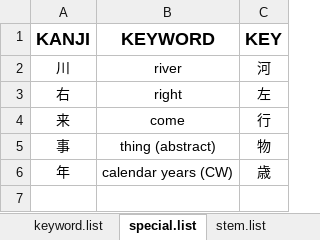
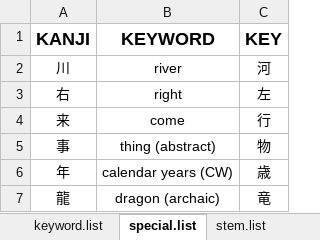
Before and after one commit to tonykoval/kanji-mbo, an Excel workbook: 2250 KANJI COMPONENTS - ver. 1.0.xlsx, sheet special.list, drawn as a sheet; values as stored, in another font and other column widths than the file's, no borders; the diff names each change by its address in the sheet, - before the commit and + after, or states it on an @@ line.

Commit message:
group 水 no. 2
尺・荷 and 龍 as SPECIAL

```diff
--- a/2250 KANJI COMPONENTS - ver. 1.0.xlsx (sheet special.list)
+++ b/2250 KANJI COMPONENTS - ver. 1.0.xlsx (sheet special.list)
+row 7: 龍 | dragon (archaic) | 竜
```
Also changed, not shown: sheet MAIN.
